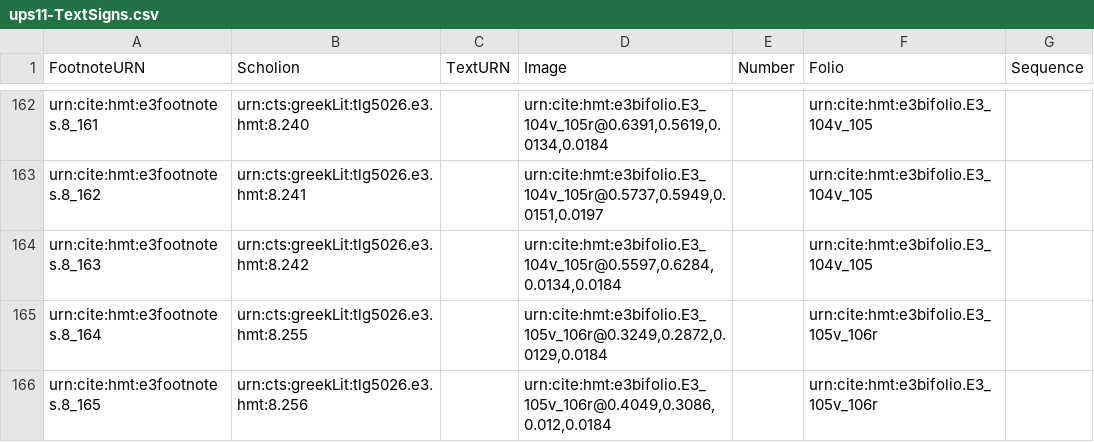
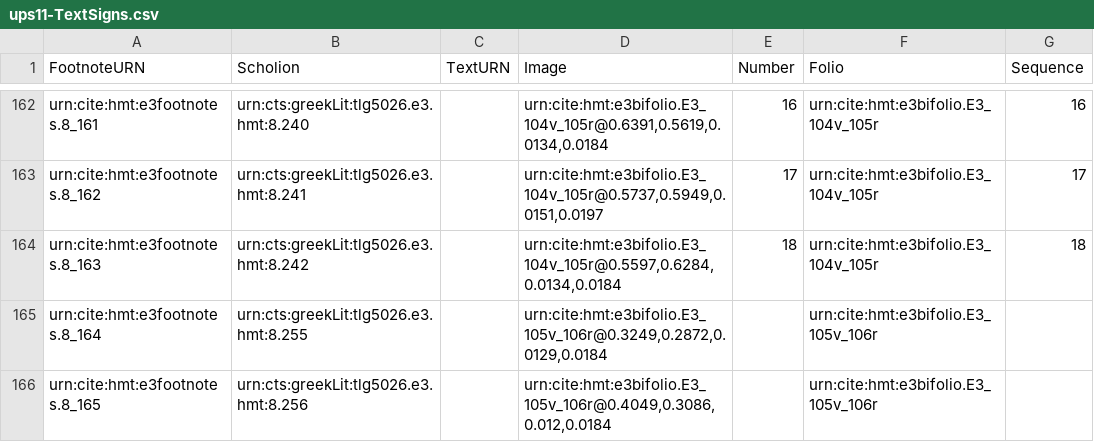
Before and after one commit to hmteditors/hmt-8, a CSV file: collections/ups11-TextSigns.csv, drawn as a sheet; only a part is shown, gaps mark what is left out; the diff covers the shown part only; the diff names each change by its address in the sheet, - before the commit and + after, or states it on an @@ line.

Commit message:
Update ups11-TextSigns.csv
numbers and sequence for 104v-105r

```diff
--- a/collections/ups11-TextSigns.csv
+++ b/collections/ups11-TextSigns.csv
-E162 (Number): (empty)
+E162 (Number): 16
-F162:F164 (Folio): urn:cite:hmt:e3bifolio.E3_104v_105
+F162:F164 (Folio): urn:cite:hmt:e3bifolio.E3_104v_105r
-G162 (Sequence): (empty)
+G162 (Sequence): 16
-E163 (Number): (empty)
+E163 (Number): 17
-G163 (Sequence): (empty)
+G163 (Sequence): 17
-E164 (Number): (empty)
+E164 (Number): 18
-G164 (Sequence): (empty)
+G164 (Sequence): 18
```
Also changed, not shown: 45 edited cells elsewhere in this file.
